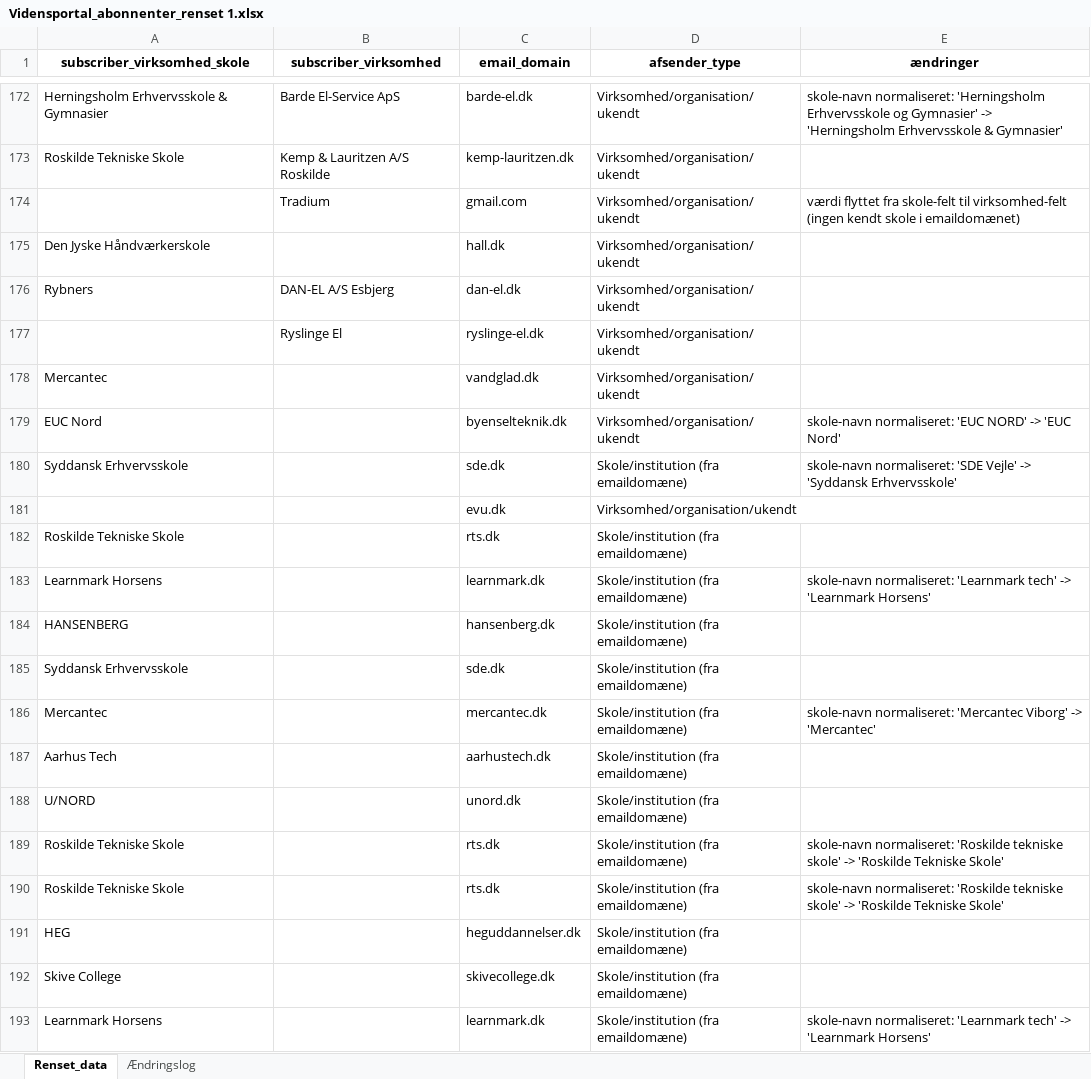
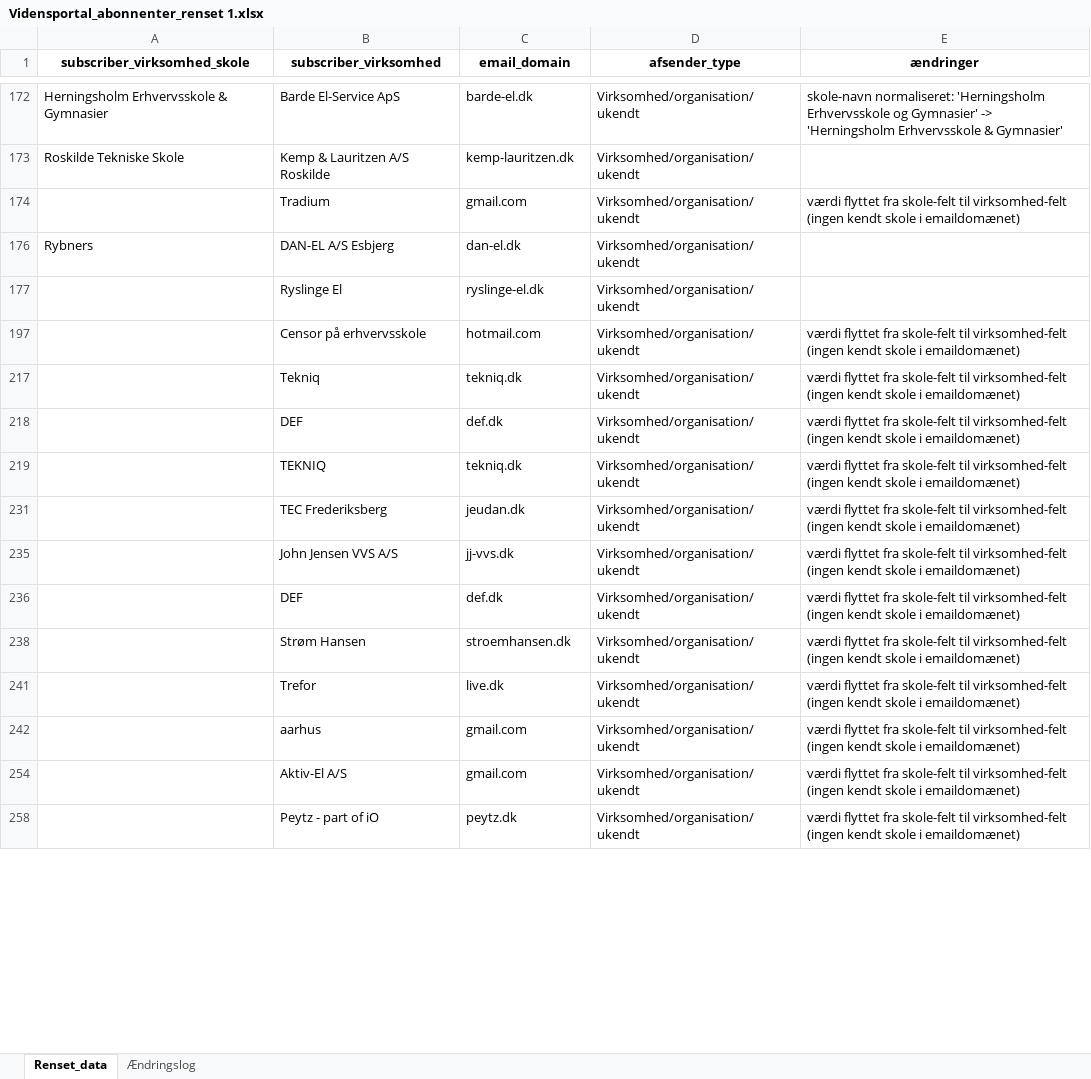
Before and after one commit to jpkevu/Vidensportalen, an Excel workbook: Vidensportal_abonnenter_renset 1.xlsx, sheet Renset_data, drawn as a sheet; only a part is shown, gaps mark what is left out; the shorter side is filled out with more unchanged rows; values as stored, in another font and other column widths than the file's, no borders; table styles not drawn; the diff covers the shown part only; the diff names each change by its address in the sheet, - before the commit and + after, or states it on an @@ line.

```diff
--- a/Vidensportal_abonnenter_renset 1.xlsx (sheet Renset_data)
+++ b/Vidensportal_abonnenter_renset 1.xlsx (sheet Renset_data)
@@ row 175 hidden: Den Jyske Håndværkerskole |  | hall.dk | Virksomhed/organisation/ukendt @@
@@ row 178 hidden: Mercantec |  | vandglad.dk | Virksomhed/organisation/ukendt @@
@@ row 179 hidden: EUC Nord |  | byenselteknik.dk | Virksomhed/organisation/ukendt | skole-navn normaliseret: 'EUC NORD' -> 'EUC Nord' @@
@@ row 180 hidden: Syddansk Erhvervsskole |  | sde.dk | Skole/institution (fra emaildomæne) | skole-navn normaliseret: 'SDE Vejle' -> 'Syddansk Erhvervsskole' @@
@@ row 181 hidden:  |  | evu.dk | Virksomhed/organisation/ukendt @@
@@ row 182 hidden: Roskilde Tekniske Skole |  | rts.dk | Skole/institution (fra emaildomæne) @@
@@ row 183 hidden: Learnmark Horsens |  | learnmark.dk | Skole/institution (fra emaildomæne) | skole-navn normaliseret: 'Learnmark tech' -> 'Learnmark Horsens' @@
@@ row 184 hidden: HANSENBERG |  | hansenberg.dk | Skole/institution (fra emaildomæne) @@
@@ row 185 hidden: Syddansk Erhvervsskole |  | sde.dk | Skole/institution (fra emaildomæne) @@
@@ row 186 hidden: Mercantec |  | mercantec.dk | Skole/institution (fra emaildomæne) | skole-navn normaliseret: 'Mercantec Viborg' -> 'Mercantec' @@
@@ row 187 hidden: Aarhus Tech |  | aarhustech.dk | Skole/institution (fra emaildomæne) @@
@@ row 188 hidden: U/NORD |  | unord.dk | Skole/institution (fra emaildomæne) @@
@@ row 189 hidden: Roskilde Tekniske Skole |  | rts.dk | Skole/institution (fra emaildomæne) | skole-navn normaliseret: 'Roskilde tekniske skole' -> 'Roskilde Tekniske Skole' @@
@@ row 190 hidden: Roskilde Tekniske Skole |  | rts.dk | Skole/institution (fra emaildomæne) | skole-navn normaliseret: 'Roskilde tekniske skole' -> 'Roskilde Tekniske Skole' @@
@@ row 191 hidden: HEG |  | heguddannelser.dk | Skole/institution (fra emaildomæne) @@
@@ row 192 hidden: Skive College |  | skivecollege.dk | Skole/institution (fra emaildomæne) @@
@@ row 193 hidden: Learnmark Horsens |  | learnmark.dk | Skole/institution (fra emaildomæne) | skole-navn normaliseret: 'Learnmark tech' -> 'Learnmark Horsens' @@
```
Also changed, not shown: 245 hidden or unhidden rows elsewhere in this sheet, 4 other files.
